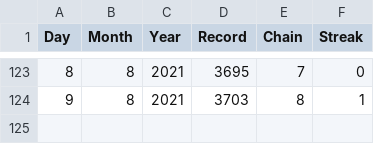
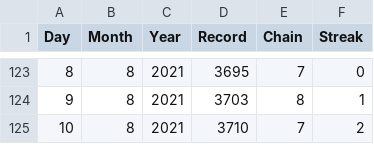
Before and after one commit to 0xKourama/Elbanna-NP-Notes, a CSV file: Trail.csv, drawn as a sheet; only a part is shown, gaps mark what is left out; the diff names each change by its address in the sheet, - before the commit and + after, or states it on an @@ line.

```diff
--- a/Trail.csv
+++ b/Trail.csv
+row 125: 10 | 8 | 2021 | 3710 | 7 | 2
```
Also changed, not shown: 1 other file.
